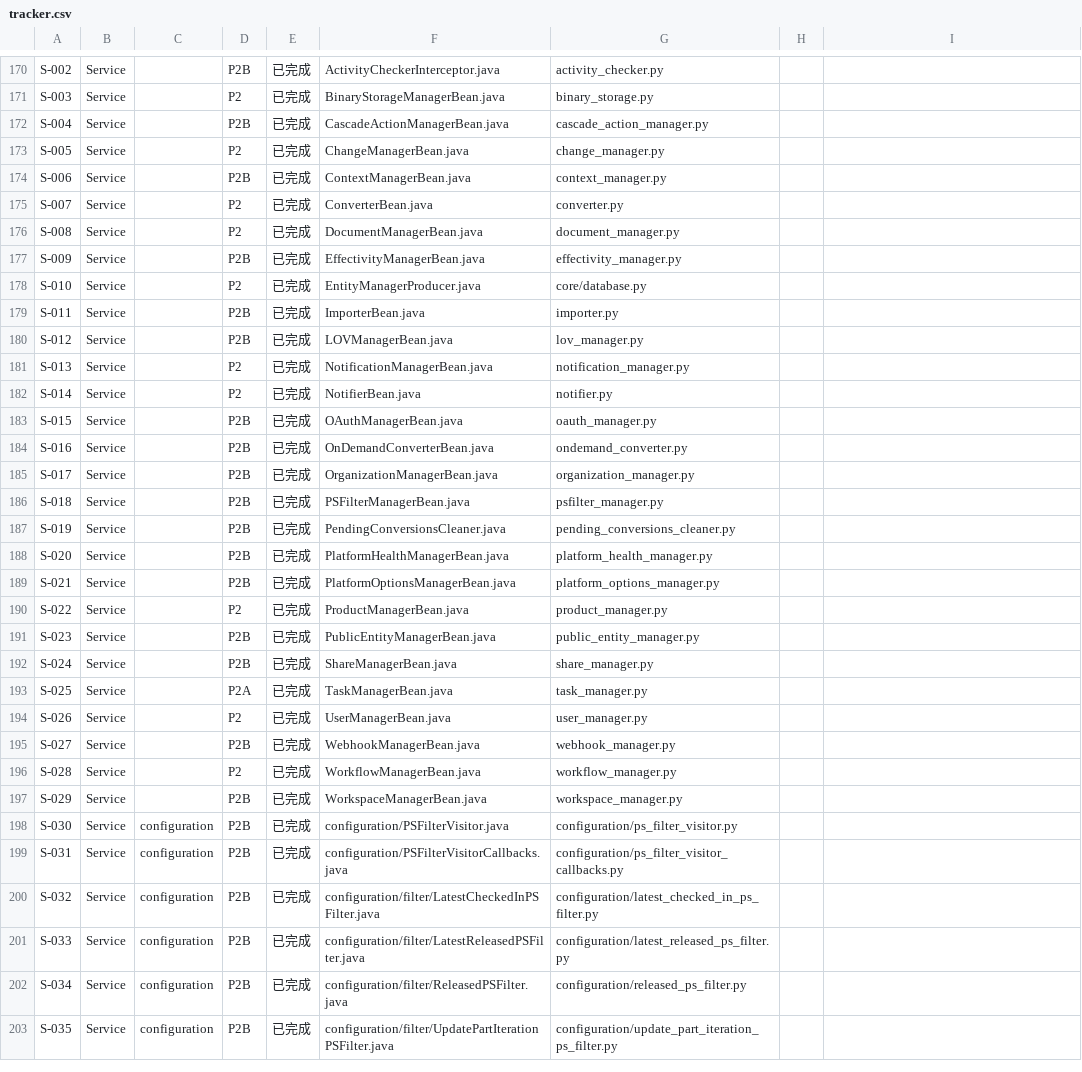
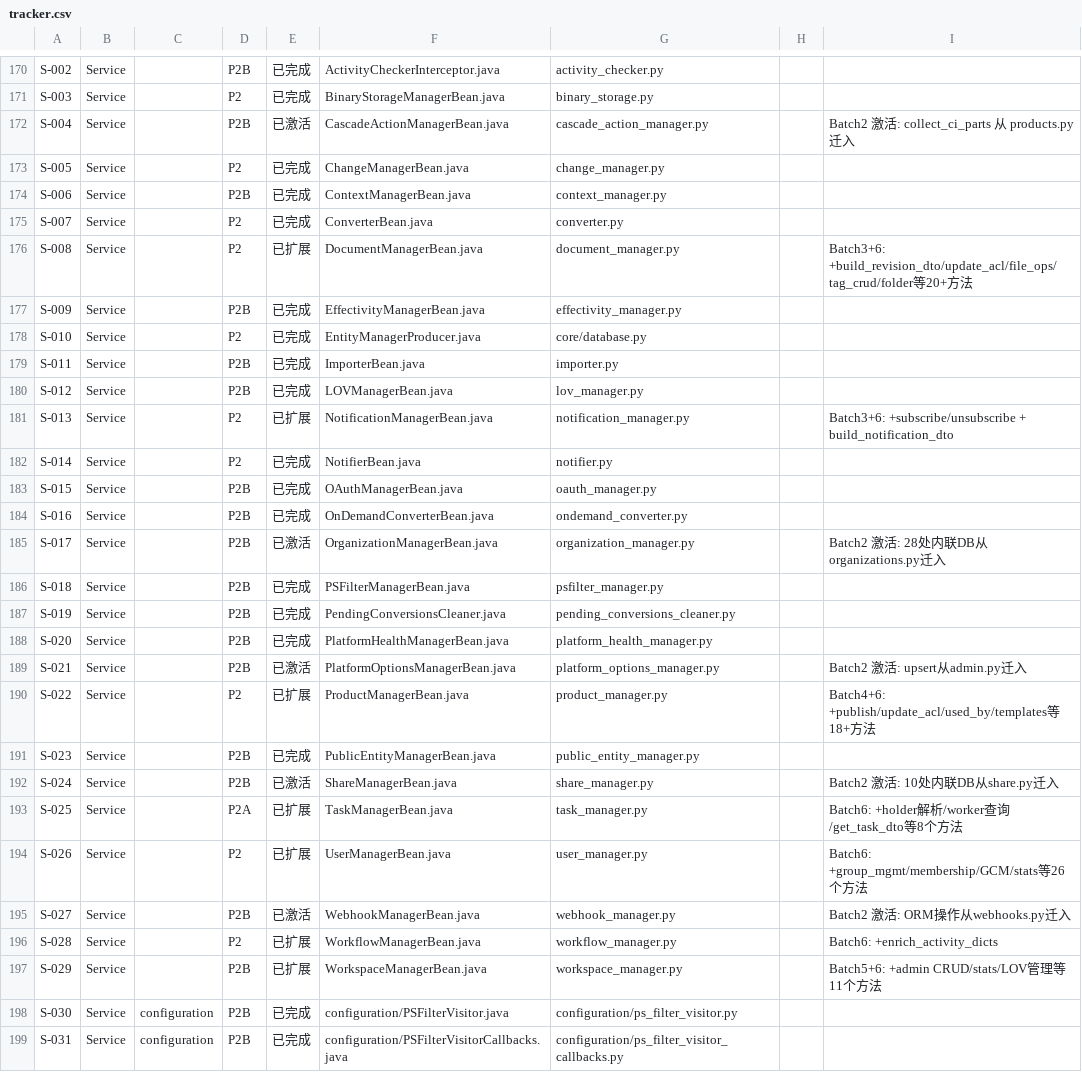
Before and after one commit to RayDutchman/CATIA-Copilot-PLM, a CSV file: docs/migration/tracker.csv, drawn as a sheet; only a part is shown, gaps mark what is left out; the shorter side is filled out with more unchanged rows; the diff covers the shown part only.

Commit message:
docs: update tracker.csv and FIX-PLAN progress (Batch 1-6 completed)
tracker.csv: 14 service entries status updated
- 7 bypassed → 已激活 (Batch 2)
- 7 major services → 已扩展 (Batch 3-6)
audit-round3/FIX-PLAN.md: add progress tracking section

```diff
--- a/docs/migration/tracker.csv
+++ b/docs/migration/tracker.csv
@@ -171,3 +171,3 @@ S-002,Service,,P2B,已完成,ActivityCheckerInterceptor.java,activity_checker.py
 S-003,Service,,P2,已完成,BinaryStorageManagerBean.java,binary_storage.py,,
-S-004,Service,,P2B,已完成,CascadeActionManagerBean.java,cascade_action_manager.py,,
+S-004,Service,,P2B,已激活,CascadeActionManagerBean.java,cascade_action_manager.py,,Batch2 激活: collect_ci_parts 从 products.py 迁入
 S-005,Service,,P2,已完成,ChangeManagerBean.java,change_manager.py,,
@@ -175,3 +175,3 @@ S-006,Service,,P2B,已完成,ContextManagerBean.java,context_manager.py,,
 S-007,Service,,P2,已完成,ConverterBean.java,converter.py,,
-S-008,Service,,P2,已完成,DocumentManagerBean.java,document_manager.py,,
+S-008,Service,,P2,已扩展,DocumentManagerBean.java,document_manager.py,,Batch3+6: +build_revision_dto/update_acl/file_ops/tag_crud/folder等20+方法
 S-009,Service,,P2B,已完成,EffectivityManagerBean.java,effectivity_manager.py,,
@@ -180,3 +180,3 @@ S-011,Service,,P2B,已完成,ImporterBean.java,importer.py,,
 S-012,Service,,P2B,已完成,LOVManagerBean.java,lov_manager.py,,
-S-013,Service,,P2,已完成,NotificationManagerBean.java,notification_manager.py,,
+S-013,Service,,P2,已扩展,NotificationManagerBean.java,notification_manager.py,,Batch3+6: +subscribe/unsubscribe + build_notification_dto
 S-014,Service,,P2,已完成,NotifierBean.java,notifier.py,,
@@ -184,3 +184,3 @@ S-015,Service,,P2B,已完成,OAuthManagerBean.java,oauth_manager.py,,
 S-016,Service,,P2B,已完成,OnDemandConverterBean.java,ondemand_converter.py,,
-S-017,Service,,P2B,已完成,OrganizationManagerBean.java,organization_manager.py,,
+S-017,Service,,P2B,已激活,OrganizationManagerBean.java,organization_manager.py,,Batch2 激活: 28处内联DB从organizations.py迁入
 S-018,Service,,P2B,已完成,PSFilterManagerBean.java,psfilter_manager.py,,
@@ -188,11 +188,11 @@ S-019,Service,,P2B,已完成,PendingConversionsCleaner.java,pending_conversions_
 S-020,Service,,P2B,已完成,PlatformHealthManagerBean.java,platform_health_manager.py,,
-S-021,Service,,P2B,已完成,PlatformOptionsManagerBean.java,platform_options_manager.py,,
-S-022,Service,,P2,已完成,ProductManagerBean.java,product_manager.py,,
+S-021,Service,,P2B,已激活,PlatformOptionsManagerBean.java,platform_options_manager.py,,Batch2 激活: upsert从admin.py迁入
+S-022,Service,,P2,已扩展,ProductManagerBean.java,product_manager.py,,Batch4+6: +publish/update_acl/used_by/templates等18+方法
 S-023,Service,,P2B,已完成,PublicEntityManagerBean.java,public_entity_manager.py,,
-S-024,Service,,P2B,已完成,ShareManagerBean.java,share_manager.py,,
-S-025,Service,,P2A,已完成,TaskManagerBean.java,task_manager.py,,
-S-026,Service,,P2,已完成,UserManagerBean.java,user_manager.py,,
-S-027,Service,,P2B,已完成,WebhookManagerBean.java,webhook_manager.py,,
-S-028,Service,,P2,已完成,WorkflowManagerBean.java,workflow_manager.py,,
-S-029,Service,,P2B,已完成,WorkspaceManagerBean.java,workspace_manager.py,,
+S-024,Service,,P2B,已激活,ShareManagerBean.java,share_manager.py,,Batch2 激活: 10处内联DB从share.py迁入
+S-025,Service,,P2A,已扩展,TaskManagerBean.java,task_manager.py,,Batch6: +holder解析/worker查询/get_task_dto等8个方法
+S-026,Service,,P2,已扩展,UserManagerBean.java,user_manager.py,,Batch6: +group_mgmt/membership/GCM/stats等26个方法
+S-027,Service,,P2B,已激活,WebhookManagerBean.java,webhook_manager.py,,Batch2 激活: ORM操作从webhooks.py迁入
+S-028,Service,,P2,已扩展,WorkflowManagerBean.java,workflow_manager.py,,Batch6: +enrich_activity_dicts
+S-029,Service,,P2B,已扩展,WorkspaceManagerBean.java,workspace_manager.py,,Batch5+6: +admin CRUD/stats/LOV管理等11个方法
 S-030,Service,configuration,P2B,已完成,configuration/PSFilterVisitor.java,configuration/ps_filter_visitor.py,,
```
Also changed, not shown: 4 edited cells elsewhere in this file, 1 other file.
